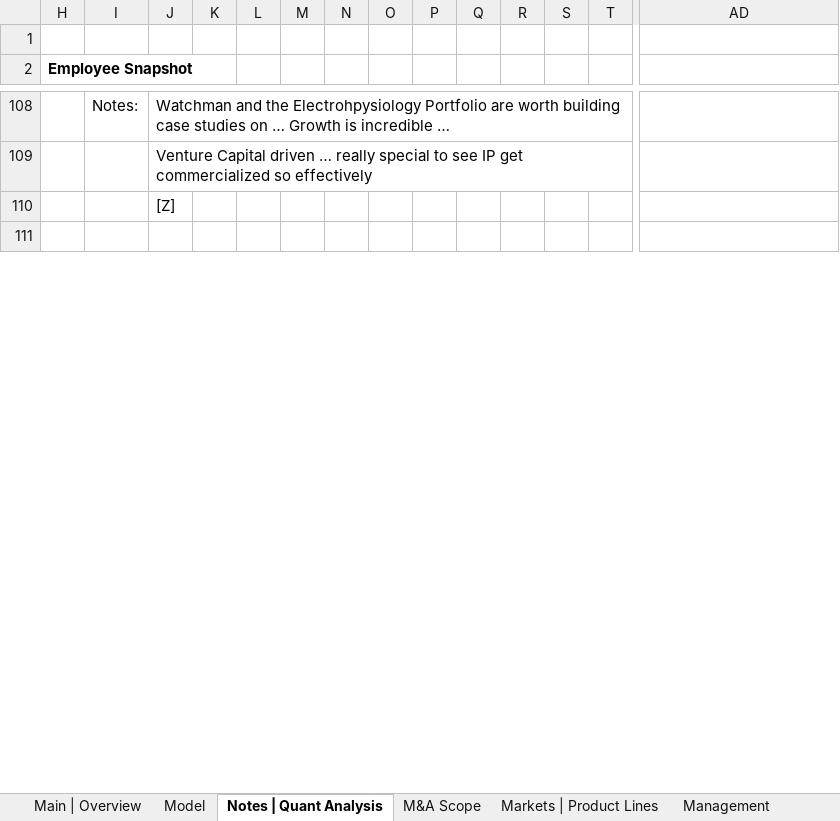
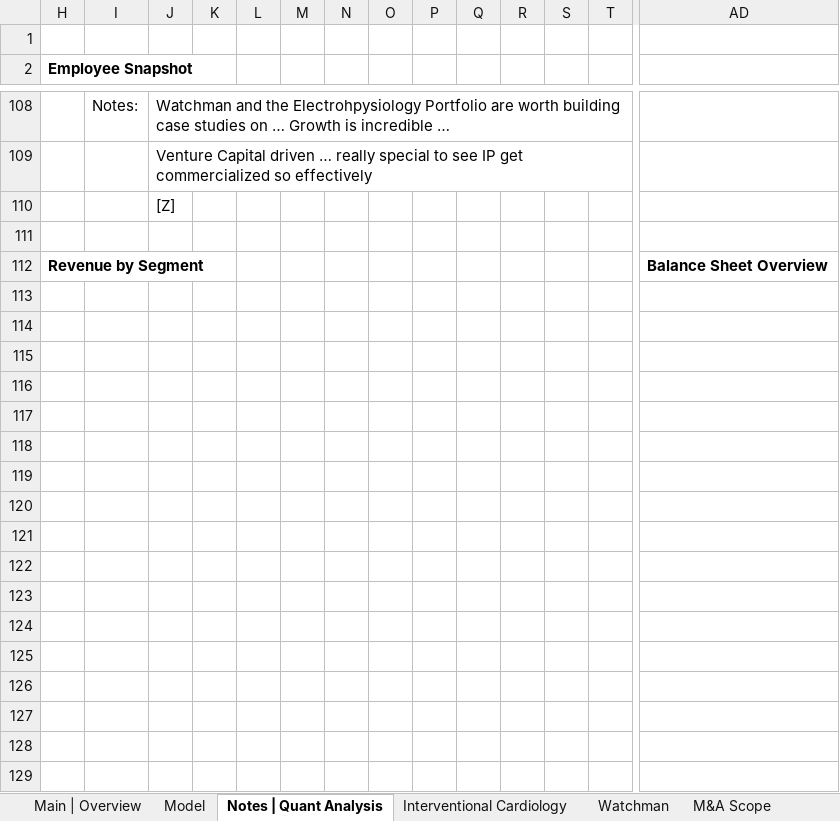
Before and after one commit to Jacob-Herrick/Finished-Equity-Research-Models, an Excel workbook: BSX_Model.xlsx, sheet Notes | Quant Analysis, drawn as a sheet; only a part is shown, gaps mark what is left out; values as stored, in another font and other column widths than the file's, no borders; charts and pictures not drawn; rows hold the shown columns only; the diff covers the shown part only; the diff names each change by its address in the sheet, - before the commit and + after, or states it on an @@ line.

```diff
--- a/BSX_Model.xlsx (sheet Notes | Quant Analysis)
+++ b/BSX_Model.xlsx (sheet Notes | Quant Analysis)
-sheet tab: Markets | Product Lines
+sheet tab: Watchman
+sheet tab: Interventional Cardiology
@@ sheet tab order changed: Main | Overview | Model | Notes | Quant Analysis | Interventional Cardiology | Watchman | M&A Scope @@
+row 112: Revenue by Segment |  |  |  |  |  |  |  |  |  |  |  |  | Balance Sheet Overview
+row 113: (empty)
+row 114: (empty)
+row 115: (empty)
+row 116: (empty)
+row 117: (empty)
+row 118: (empty)
+row 119: (empty)
+row 120: (empty)
+row 121: (empty)
+row 122: (empty)
+row 123: (empty)
+row 124: (empty)
+row 125: (empty)
+row 126: (empty)
+row 127: (empty)
+row 128: (empty)
+row 129: (empty)
```
Also changed, not shown: 20 added rows, 38 removed rows and 1 edited cell elsewhere in this sheet, sheet Model, sheet Management, sheet Main | Overview, formulas that keep their value, charts or pictures, AAPL_Model.xlsx, ANGO_Model.xlsx, 5 other files.
